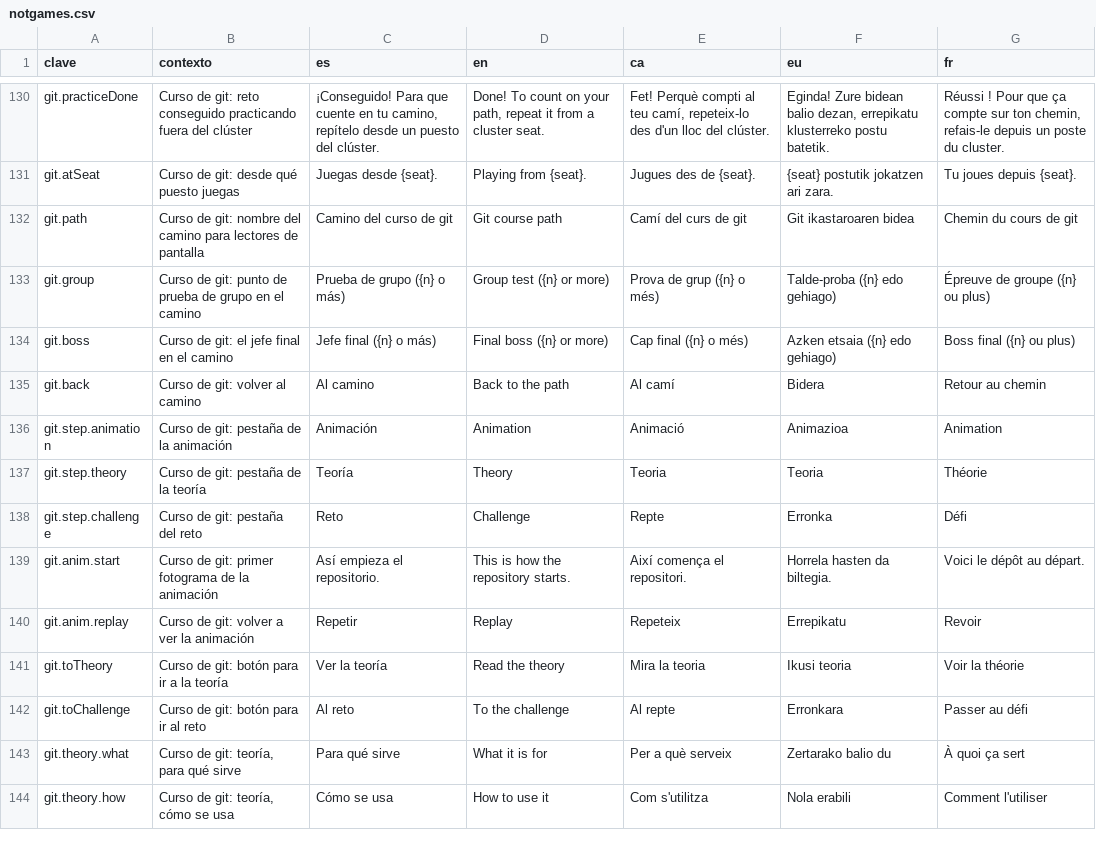
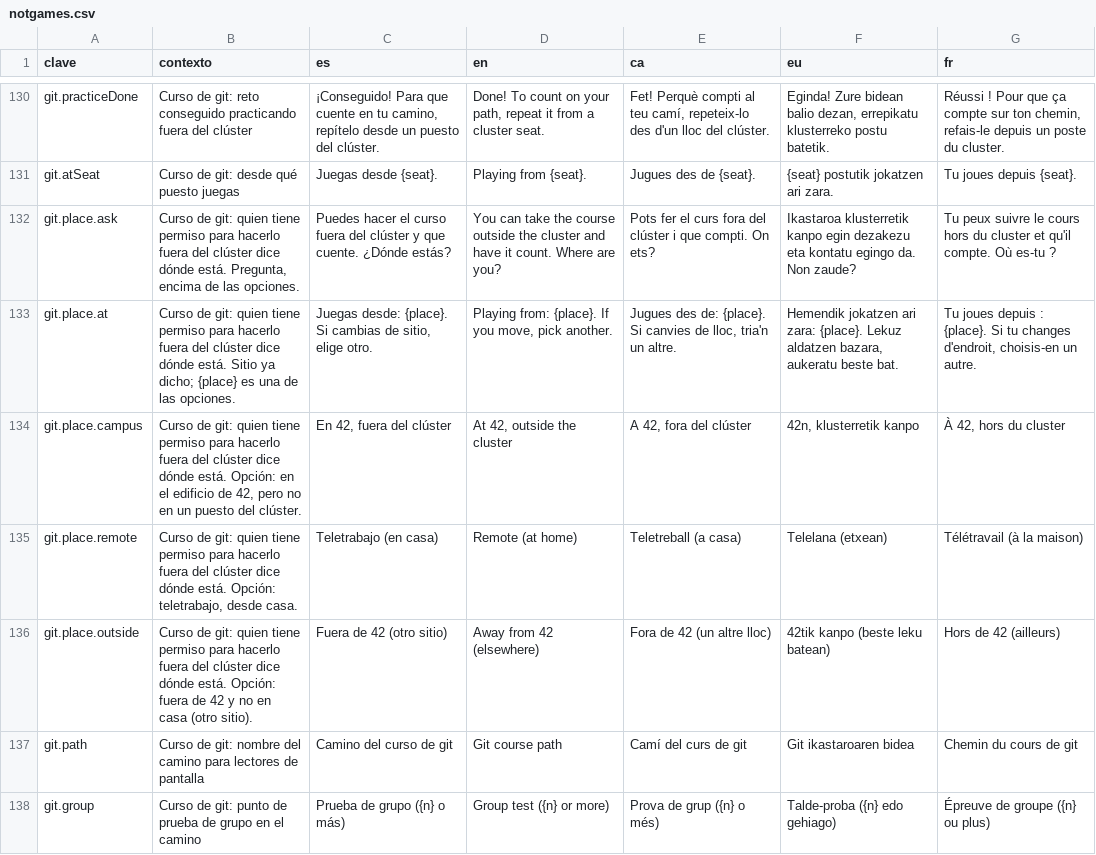
Before and after one commit to ALRO-GM/sanatorio-42, a CSV file: apps/web/src/shared/i18n/textos/notgames.csv, drawn as a sheet; only a part is shown, gaps mark what is left out; the shorter side is filled out with more unchanged rows; the diff names each change by its address in the sheet, - before the commit and + after, or states it on an @@ line.

```diff
--- a/apps/web/src/shared/i18n/textos/notgames.csv
+++ b/apps/web/src/shared/i18n/textos/notgames.csv
+row 132: git.place.ask | Curso de git: quien tiene permiso para hacerlo fuera del clúster dice dónde está. Pregunta, encima de las opciones. | Puedes hacer el curso fuera del clúster y que cuente. ¿Dónde estás? | You can take the course outside the cluster and have it count. Where are you? | Pots fer el curs fora del clúster i que compti. On ets? | Ikastaroa klusterretik kanpo egin dezakezu eta kontatu egingo da. Non zaude? | Tu peux suivre le cours hors du cluster et qu'il compte. Où es-tu ?
+row 133: git.place.at | Curso de git: quien tiene permiso para hacerlo fuera del clúster dice dónde está. Sitio ya dicho; {place} es una de las opciones. | Juegas desde: {place}. Si cambias de sitio, elige otro. | Playing from: {place}. If you move, pick another. | Jugues des de: {place}. Si canvies de lloc, tria'n un altre. | Hemendik jokatzen ari zara: {place}. Lekuz aldatzen bazara, aukeratu beste bat. | Tu joues depuis : {place}. Si tu changes d'endroit, choisis-en un autre.
+row 134: git.place.campus | Curso de git: quien tiene permiso para hacerlo fuera del clúster dice dónde está. Opción: en el edificio de 42, pero no en un puesto del clúster. | En 42, fuera del clúster | At 42, outside the cluster | A 42, fora del clúster | 42n, klusterretik kanpo | À 42, hors du cluster
+row 135: git.place.remote | Curso de git: quien tiene permiso para hacerlo fuera del clúster dice dónde está. Opción: teletrabajo, desde casa. | Teletrabajo (en casa) | Remote (at home) | Teletreball (a casa) | Telelana (etxean) | Télétravail (à la maison)
+row 136: git.place.outside | Curso de git: quien tiene permiso para hacerlo fuera del clúster dice dónde está. Opción: fuera de 42 y no en casa (otro sitio). | Fuera de 42 (otro sitio) | Away from 42 (elsewhere) | Fora de 42 (un altre lloc) | 42tik kanpo (beste leku batean) | Hors de 42 (ailleurs)
```
Also changed, not shown: apps/web/src/shared/i18n/textos/gestion.csv, 25 other files.
